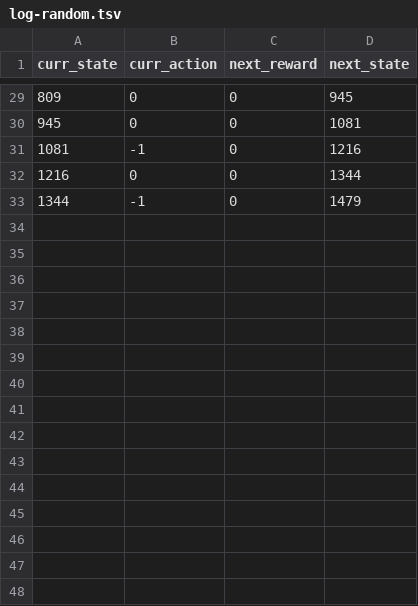
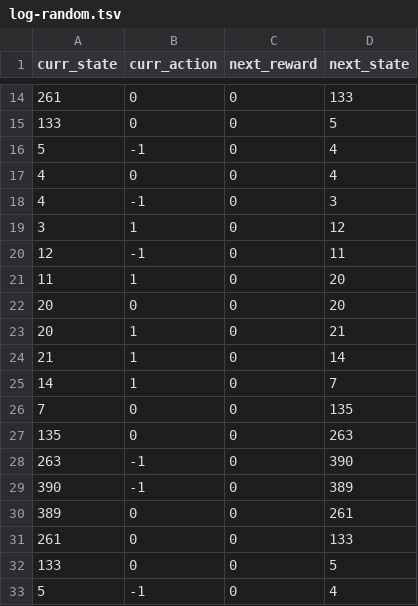
Before and after one commit to veniola/dx704-project-08, a TSV file: log-random.tsv, drawn as a sheet; only a part is shown, gaps mark what is left out; the diff covers the shown part only.

```diff
--- a/log-random.tsv
+++ b/log-random.tsv
@@ -29,5 +14,20 @@ curr_state	curr_action	next_reward	next_state
-809	0	0	945
-945	0	0	1081
-1081	-1	0	1216
-1216	0	0	1344
-1344	-1	0	1479
+261	0	0	133
+133	0	0	5
+5	-1	0	4
+4	0	0	4
+4	-1	0	3
+3	1	0	12
+12	-1	0	11
+11	1	0	20
+20	0	0	20
+20	1	0	21
+21	1	0	14
+14	1	0	7
+7	0	0	135
+135	0	0	263
+263	-1	0	390
+390	-1	0	389
+389	0	0	261
+261	0	0	133
+133	0	0	5
+5	-1	0	4
```
Also changed, not shown: 15 removed rows and 14 edited cells elsewhere in this file, policy-greedy.tsv, policy-optimal.tsv, 3 other files.
